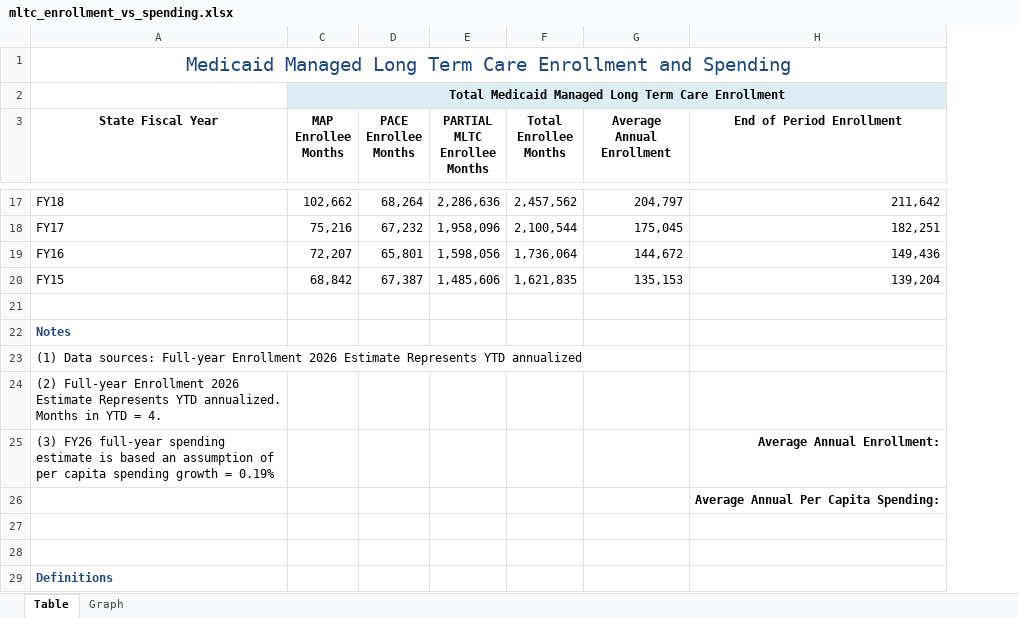
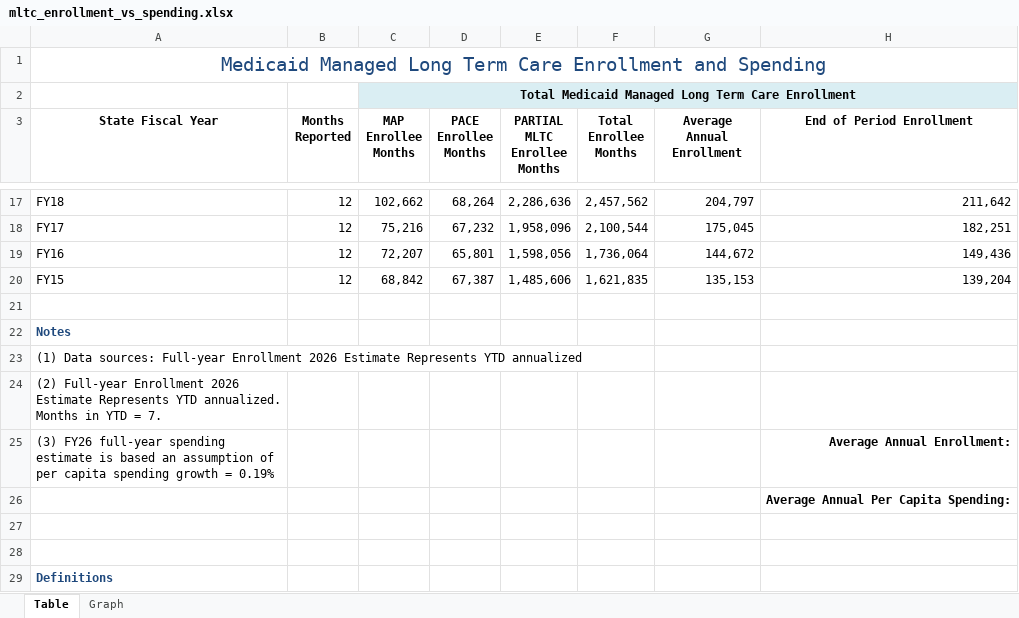
Before and after one commit to steptwopolicy/s2p_data_analyses, an Excel workbook: mltc_enrollment_vs_spending.xlsx, sheet Table, drawn as a sheet; only a part is shown, gaps mark what is left out; values as stored, in another font and other column widths than the file's, no borders; the diff covers the shown part only; the diff names each change by its address in the sheet, - before the commit and + after, or states it on an @@ line.

```diff
--- a/mltc_enrollment_vs_spending.xlsx (sheet Table)
+++ b/mltc_enrollment_vs_spending.xlsx (sheet Table)
@@ column B (Months Reported) unhidden, rows 17-20: all 12 @@
-A24 (State Fiscal Year): …YTD = 4.
+A24 (State Fiscal Year): …YTD = 7.
```
Also changed, not shown: 31 edited cells elsewhere in this sheet, hidden cells, mmc_enrollment_vs_spending.xlsx, 12 other files.
